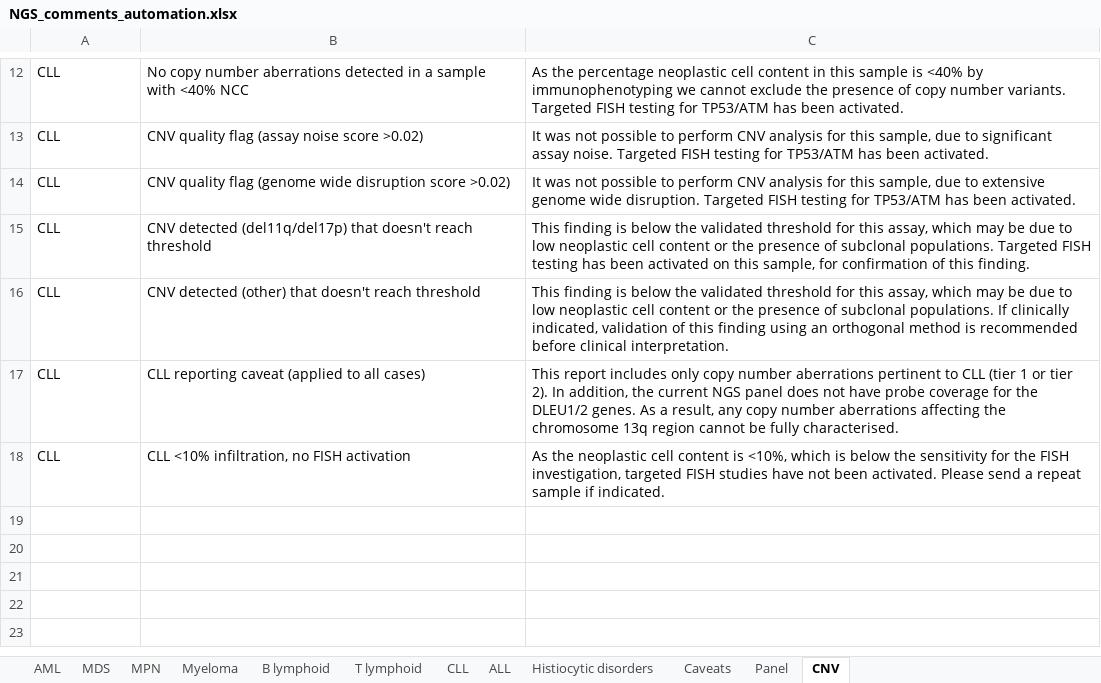
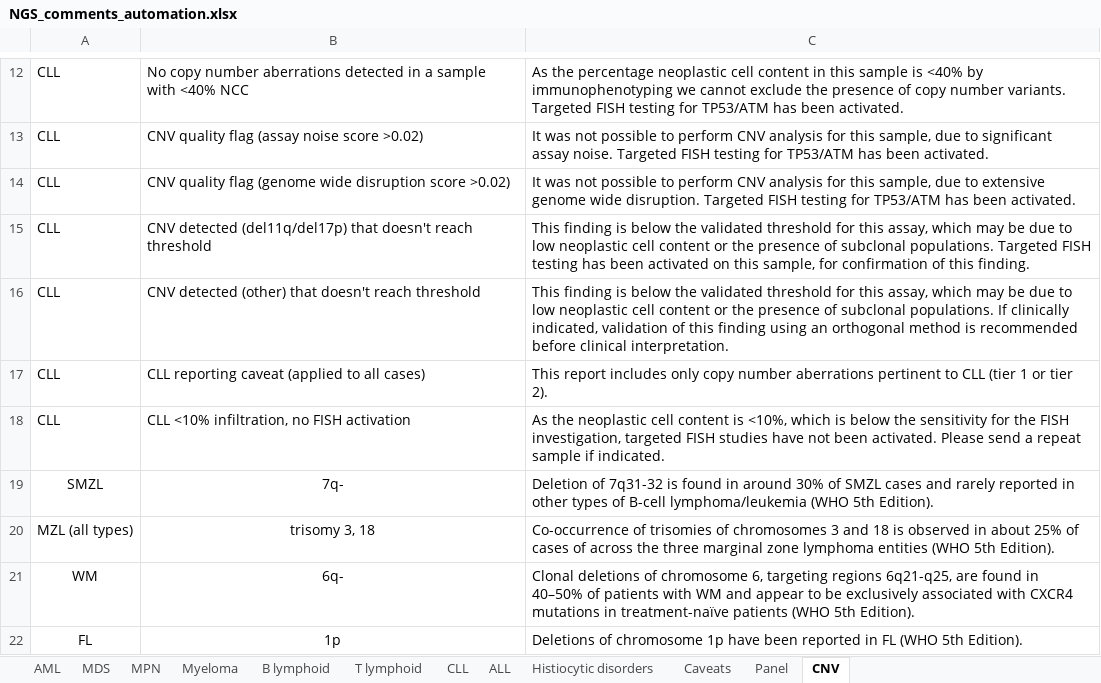
Before and after one commit to brittanymills593/NGS-comments, an Excel workbook: NGS_comments_automation.xlsx, sheet CNV, drawn as a sheet; only a part is shown, gaps mark what is left out; values as stored, in another font and other column widths than the file's, no borders; the diff covers the shown part only; the diff names each change by its address in the sheet, - before the commit and + after, or states it on an @@ line.

```diff
--- a/NGS_comments_automation.xlsx (sheet CNV)
+++ b/NGS_comments_automation.xlsx (sheet CNV)
-C17: …tier 2). In addition, the current NGS panel does not have probe coverage for the DLEU1/2 genes. As a result, any copy number aberrations affecting the chromosome 13q region cannot be fully characterised.
+C17: …tier 2).
+row 19: SMZL | 7q- | Deletion of 7q31-32 is found in around 30% of SMZL cases and rarely reported in other types of B-cell lymphoma/leukemia (WHO 5th Edition).
+row 20: MZL (all types) | trisomy 3, 18 | Co-occurrence of trisomies of chromosomes 3 and 18 is observed in about 25% of cases of across the three marginal zone lymphoma entities (WHO 5th Edition).
+row 21: WM | 6q- | Clonal deletions of chromosome 6, targeting regions 6q21-q25, are found in 40–50% of patients with WM and appear to be exclusively associated with CXCR4 mutations in treatment-naïve patients (WHO 5th Edition).
+row 22: FL | 1p | Deletions of chromosome 1p have been reported in FL (WHO 5th Edition).
```
Also changed, not shown: 6 added rows and 3 edited cells elsewhere in this sheet, sheet Panel, sheet T lymphoid, sheet B lymphoid, sheet Histiocytic disorders, sheet AML, sheet MDS, 1 more sheet.
